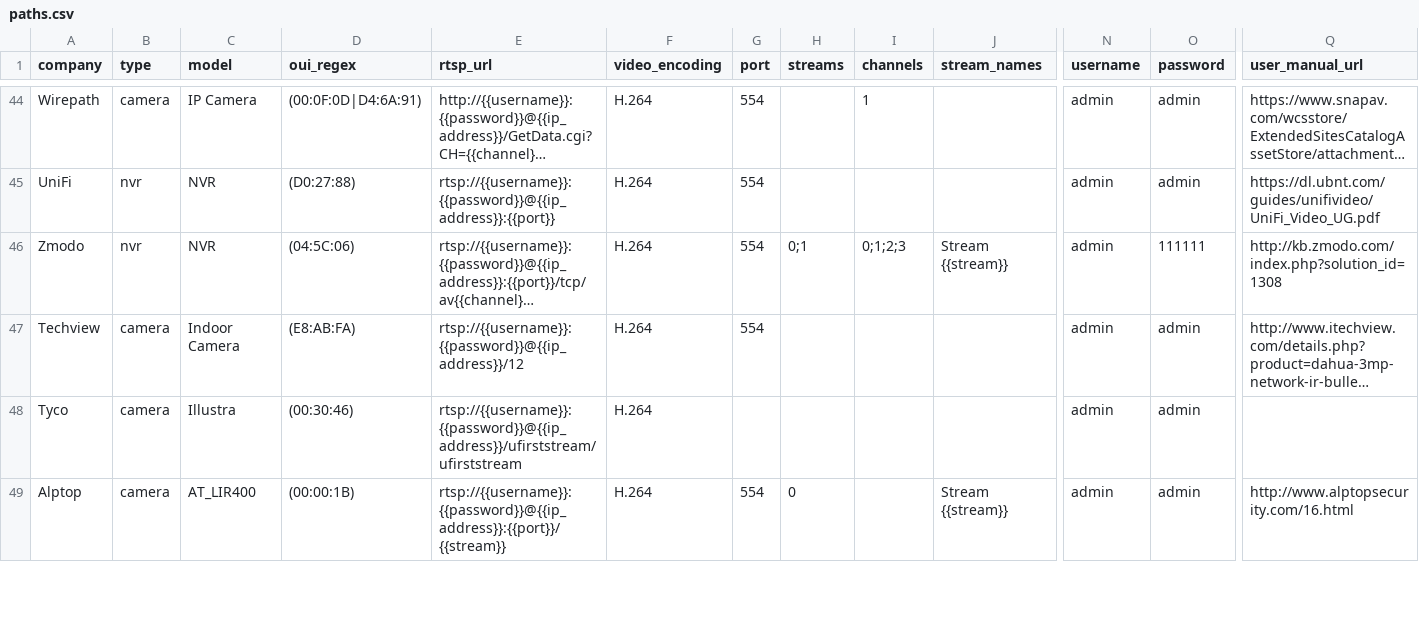
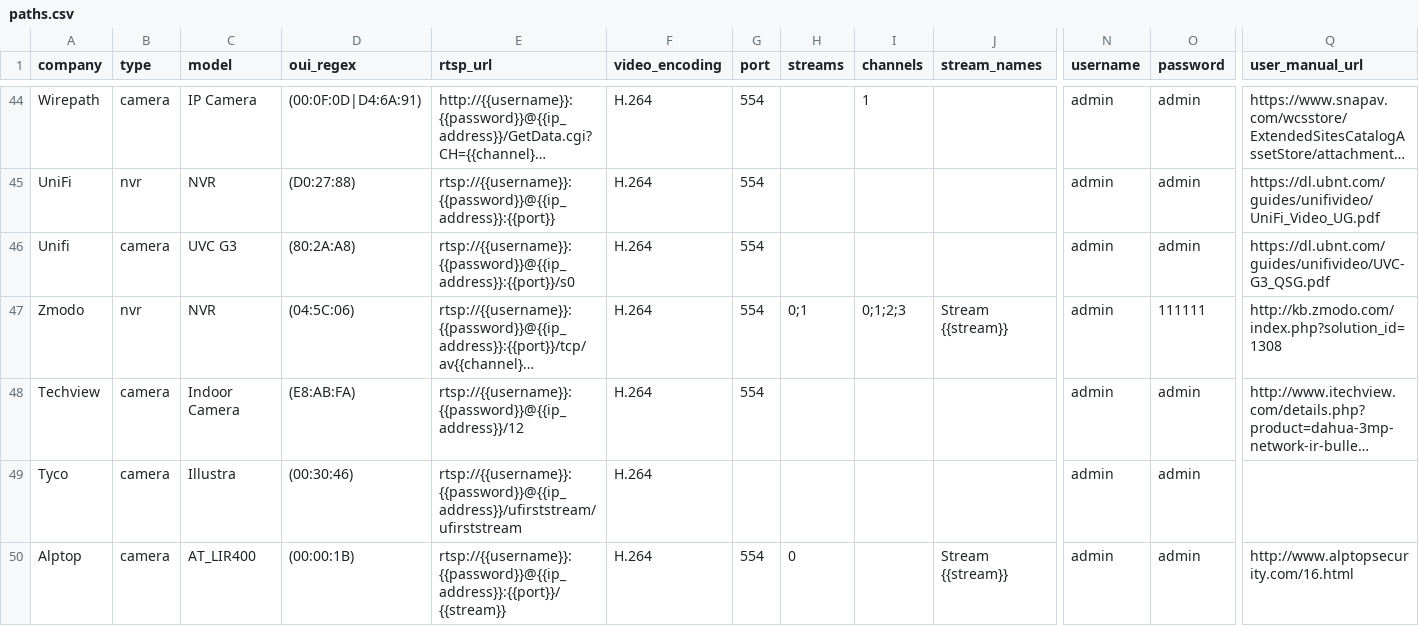
Before and after one commit to CamioCam/rtsp, a CSV file: cameras/paths.csv, drawn as a sheet; only a part is shown, gaps mark what is left out; long unchanged cells end in …; rows hold the shown columns only; the diff names each change by its address in the sheet, - before the commit and + after, or states it on an @@ line.

Commit message:
Fixes #168: Add support for Unifi UVC G3 camera

```diff
--- a/cameras/paths.csv
+++ b/cameras/paths.csv
+row 46: Unifi | camera | UVC G3 | (80:2A:A8) | rtsp://{{username}}:{{password}}@{{ip_address}}:{{port}}/s0 | H.264 | 554 |  |  |  | admin | admin | https://dl.ubnt.com/guides/unifivideo/UVC-G3_QSG.pdf
```
